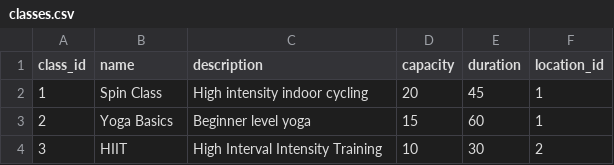
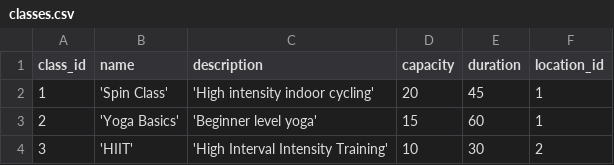
Before and after one commit to Huda-abn/DAT1-Assignment-V2, a CSV file: data/classes.csv, drawn as a sheet.

```diff
--- a/data/classes.csv
+++ b/data/classes.csv
@@ -1,4 +1,4 @@
 class_id,name,description,capacity,duration,location_id
-1,"Spin Class","High intensity indoor cycling",20,45,1
-2,"Yoga Basics","Beginner level yoga",15,60,1
-3,HIIT,"High Interval Intensity Training",10,30,2
+1,'Spin Class','High intensity indoor cycling',20,45,1
+2,'Yoga Basics','Beginner level yoga',15,60,1
+3,'HIIT','High Interval Intensity Training',10,30,2
```
Also changed, not shown: data/attendance.csv, data/class_schedule.csv, 9 other files.
